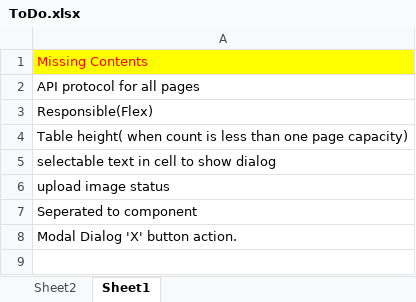
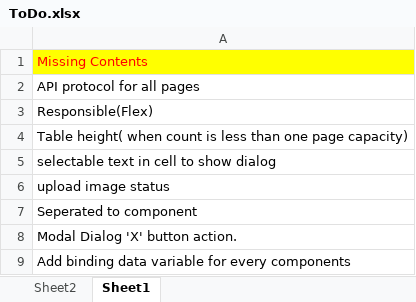
Before and after one commit to ArrowTech0515/ZCool-live-broadcast-systemdev-, an Excel workbook: 1.docs/ToDo.xlsx, sheet Sheet1, drawn as a sheet; values as stored, in another font and other column widths than the file's, no borders; the diff names each change by its address in the sheet, - before the commit and + after, or states it on an @@ line.

```diff
--- a/1.docs/ToDo.xlsx (sheet Sheet1)
+++ b/1.docs/ToDo.xlsx (sheet Sheet1)
+row 9: Add binding data variable for every components
```
Also changed, not shown: 2 other files.
